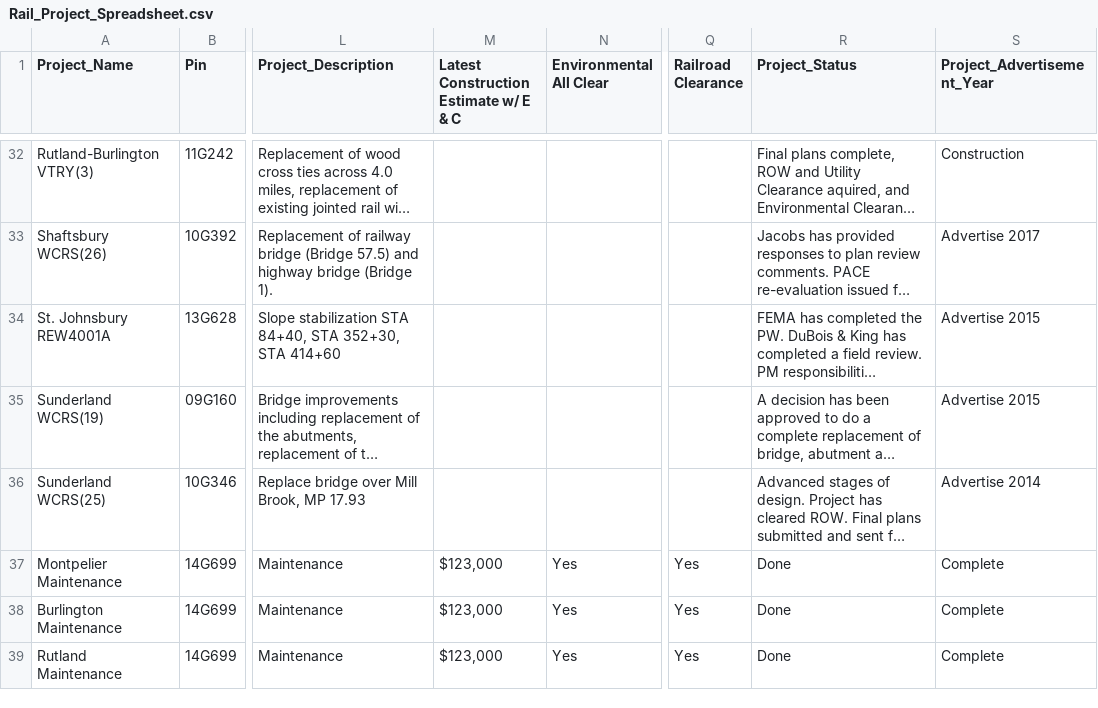
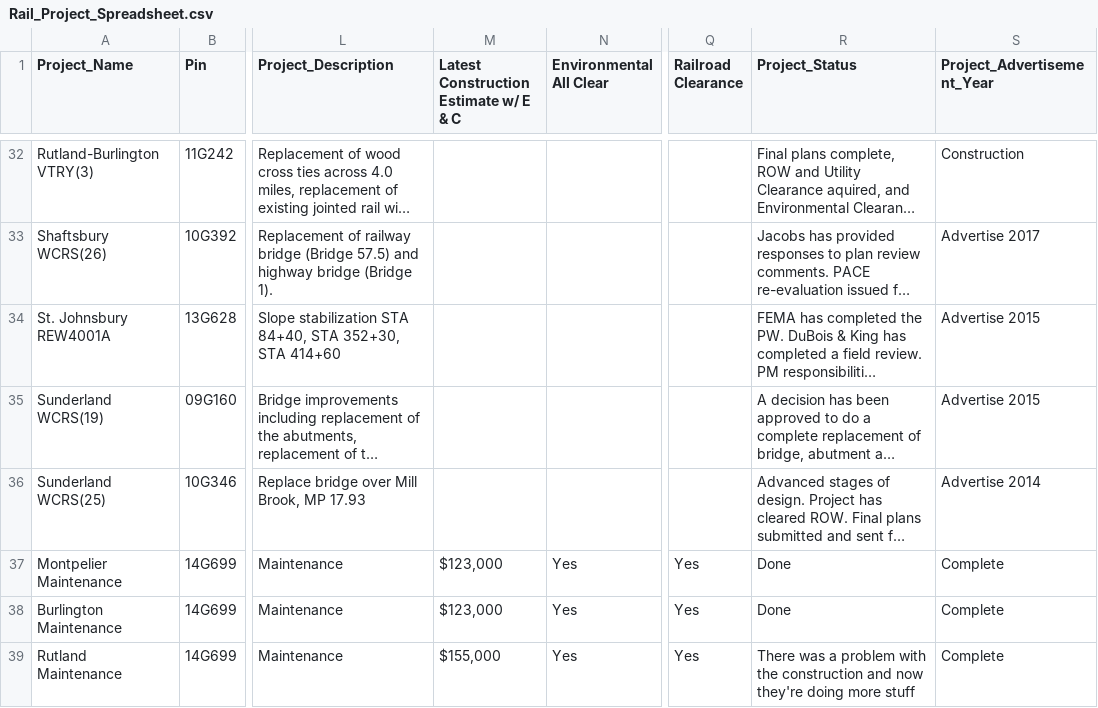
Before and after one commit to srsjojo/xls-collab, a CSV file: Rail_Project_Spreadsheet.csv, drawn as a sheet; only a part is shown, gaps mark what is left out; long unchanged cells end in …; the diff names each change by its address in the sheet, - before the commit and + after, or states it on an @@ line.

Commit message:
Update Rutland Maintenance
Price increase due to problem

```diff
--- a/Rail_Project_Spreadsheet.csv
+++ b/Rail_Project_Spreadsheet.csv
-M39: $123,000
+M39: $155,000
-R39 (Project_Status): Done
+R39 (Project_Status): There was a problem with the construction and now they're doing more stuff
```
